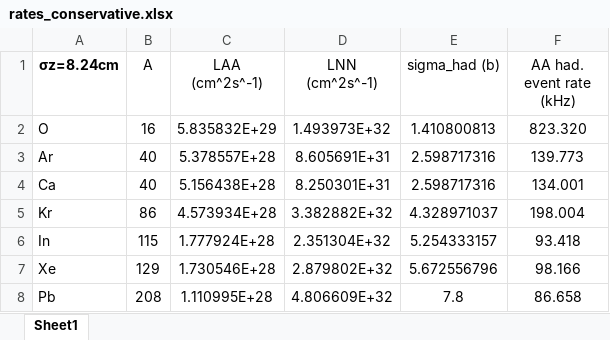
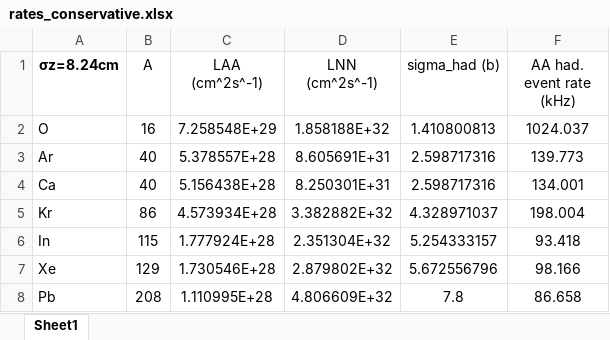
Before and after one commit to ewaagaard/injector_model, an Excel workbook: calculations/results_2025_parameters/005_luminosity_estimates/natalia_2025_data/rates_conservative.xlsx, sheet Sheet1, drawn as a sheet; values as stored, in another font and other column widths than the file's, no borders; the diff names each change by its address in the sheet, - before the commit and + after, or states it on an @@ line.

```diff
--- a/calculations/results_2025_parameters/005_luminosity_estimates/natalia_2025_data/rates_conservative.xlsx (sheet Sheet1)
+++ b/calculations/results_2025_parameters/005_luminosity_estimates/natalia_2025_data/rates_conservative.xlsx (sheet Sheet1)
-C2 (LAA (cm^2s^-1)): 5.835832E+29
+C2 (LAA (cm^2s^-1)): 7.258548E+29
-D2 (LNN (cm^2s^-1)): 1.493973E+32
+D2 (LNN (cm^2s^-1)): 1.858188E+32
-F2 (AA had. event rate (kHz)): 823.320
+F2 (AA had. event rate (kHz)): 1024.037
```
Also changed, not shown: calculations/results_2025_parameters/005_luminosity_estimates/natalia_2025_data/initial_conditions_SSB.xlsx, calculations/results_2025_parameters/005_luminosity_estimates/natalia_2025_data/ion_lumi_1month_AA_2025.xlsx, 8 other files.
